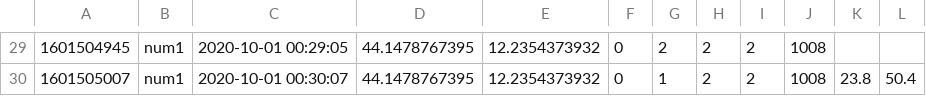
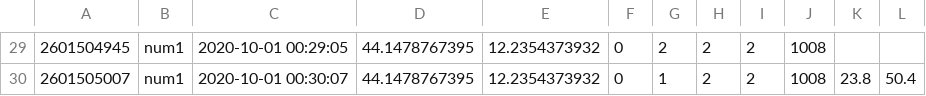
Before and after one commit to Ex10si0n/canarin-dashboard, a CSV file: data_sm.csv, drawn as a sheet; only a part is shown, gaps mark what is left out; the diff covers the shown part only.

```diff
--- a/data_sm.csv
+++ b/data_sm.csv
@@ -29,2 +29,2 @@
-1601504945,num1,2020-10-01 00:29:05,44.1478767395,12.2354373932,0,2,2,2,1008,,
-1601505007,num1,2020-10-01 00:30:07,44.1478767395,12.2354373932,0,1,2,2,1008,23.8,50.4
+2601504945,num1,2020-10-01 00:29:05,44.1478767395,12.2354373932,0,2,2,2,1008,,
+2601505007,num1,2020-10-01 00:30:07,44.1478767395,12.2354373932,0,1,2,2,1008,23.8,50.4
```
Also changed, not shown: 28 edited cells elsewhere in this file, 6 other files.
